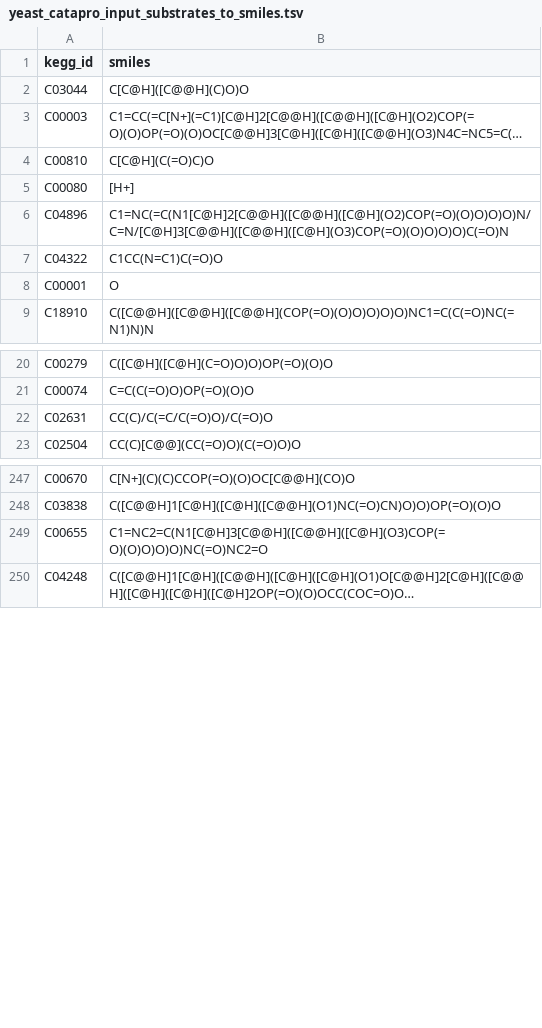
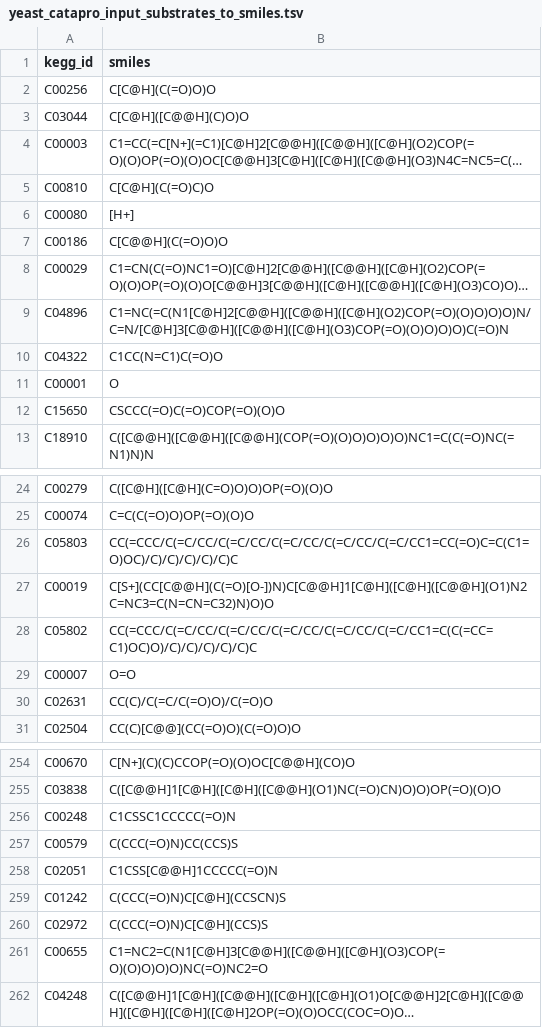
Before and after one commit to h-escoffier/WILDkCAT, a TSV file: output/machine_learning/yeast_catapro_input_substrates_to_smiles.tsv, drawn as a sheet; only a part is shown, gaps mark what is left out; long unchanged cells end in …; the diff covers the shown part only; the diff names each change by its address in the sheet, - before the commit and + after, or states it on an @@ line.

```diff
--- a/output/machine_learning/yeast_catapro_input_substrates_to_smiles.tsv
+++ b/output/machine_learning/yeast_catapro_input_substrates_to_smiles.tsv
@@ row 507 moved to row 2: C00256 @@
+row 7: C00186 | C[C@@H](C(=O)O)O
@@ row 410 moved to row 8: C00029 @@
+row 12: C15650 | CSCCC(=O)C(=O)COP(=O)(O)O
+row 26: C05803 | CC(=CCC/C(=C/CC/C(=C/CC/C(=C/CC/C(=C/CC/C(=C/CC1=CC(=O)C=C(C1=O)OC)/C)/C)/C)/C)/C)C
@@ row 44 moved to row 27: C00019 @@
+row 28: C05802 | CC(=CCC/C(=C/CC/C(=C/CC/C(=C/CC/C(=C/CC/C(=C/CC1=C(C(=CC=C1)OC)O)/C)/C)/C)/C)/C)C
@@ row 42 moved to row 29: C00007 @@
+row 256: C00248 | C1CSSC1CCCCC(=O)N
+row 257: C00579 | C(CCC(=O)N)CC(CCS)S
+row 258: C02051 | C1CSS[C@@H]1CCCCC(=O)N
+row 259: C01242 | C(CCC(=O)N)C[C@H](CCSCN)S
+row 260: C02972 | C(CCC(=O)N)C[C@H](CCS)S
```
Also changed, not shown: 7 added rows, 31 removed rows and 4 moved rows elsewhere in this file, 7 other files.
